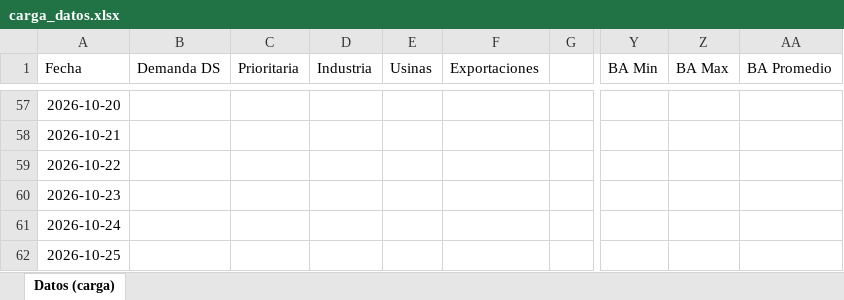
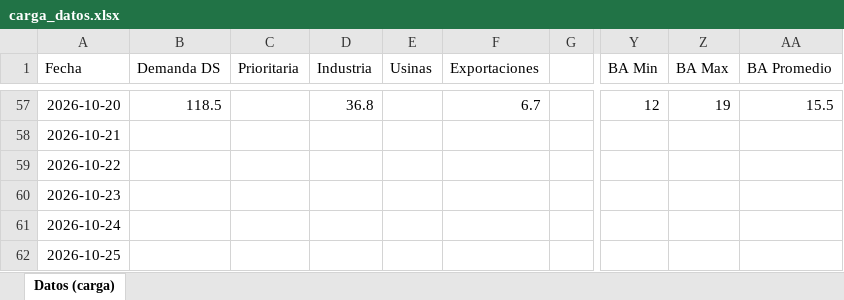
Before and after one commit to mpodeley/estado-red-gas, an Excel workbook: data/carga_datos.xlsx, sheet Datos (carga), drawn as a sheet; only a part is shown, gaps mark what is left out; values as stored, in another font and other column widths than the file's, no borders; the diff covers the shown part only; the diff names each change by its address in the sheet, - before the commit and + after, or states it on an @@ line.

```diff
--- a/data/carga_datos.xlsx (sheet Datos (carga))
+++ b/data/carga_datos.xlsx (sheet Datos (carga))
-B57 (Demanda DS): (empty)
+B57 (Demanda DS): 118.5
-D57 (Industria): (empty)
+D57 (Industria): 36.8
-F57 (Exportaciones): (empty)
+F57 (Exportaciones): 6.7
-Y57 (BA Min): (empty)
+Y57 (BA Min): 12
-Z57 (BA Max): (empty)
+Z57 (BA Max): 19
-AA57 (BA Promedio): (empty)
+AA57 (BA Promedio): 15.5
```
Also changed, not shown: 41 edited cells elsewhere in this sheet, 32 other files.
